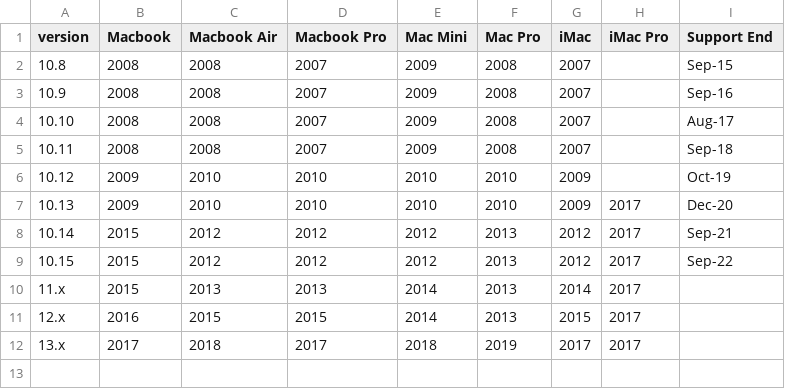
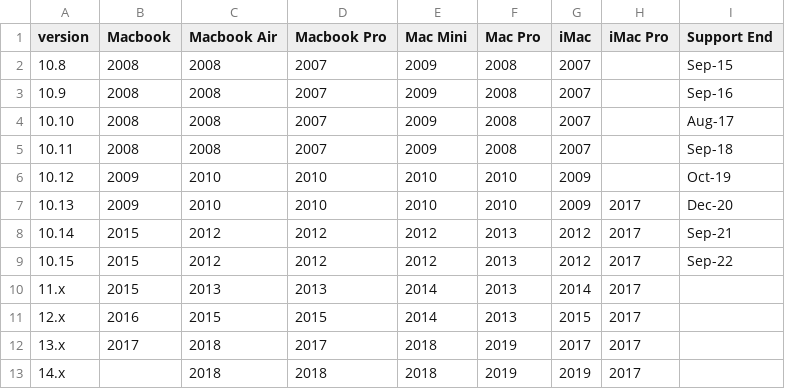
Before and after one commit to scivision/macos-requirements, a CSV file: MacOShardware.csv, drawn as a sheet; the diff names each change by its address in the sheet, - before the commit and + after, or states it on an @@ line.

```diff
--- a/MacOShardware.csv
+++ b/MacOShardware.csv
+row 13: 14.x |  | 2018 | 2018 | 2018 | 2019 | 2019 | 2017
```
Also changed, not shown: 2 other files.
